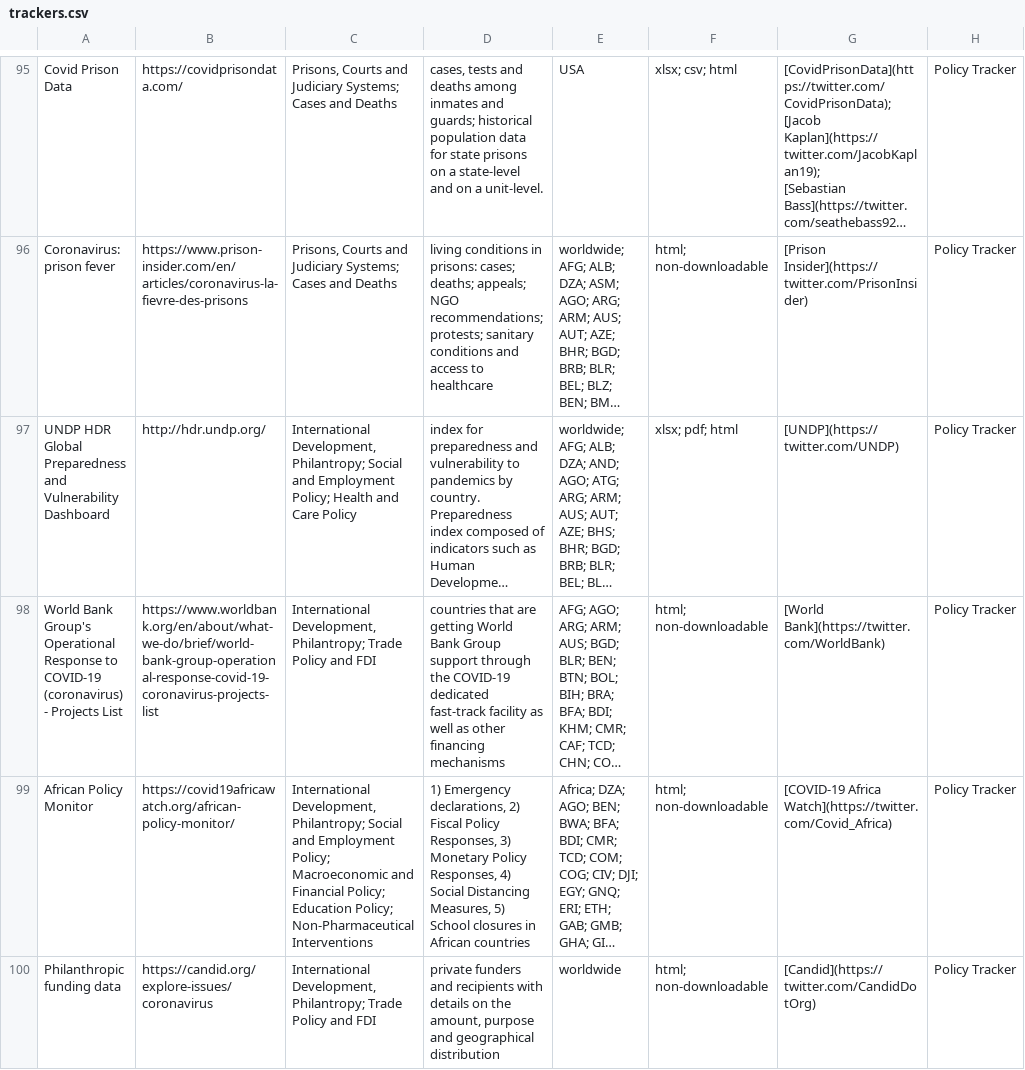
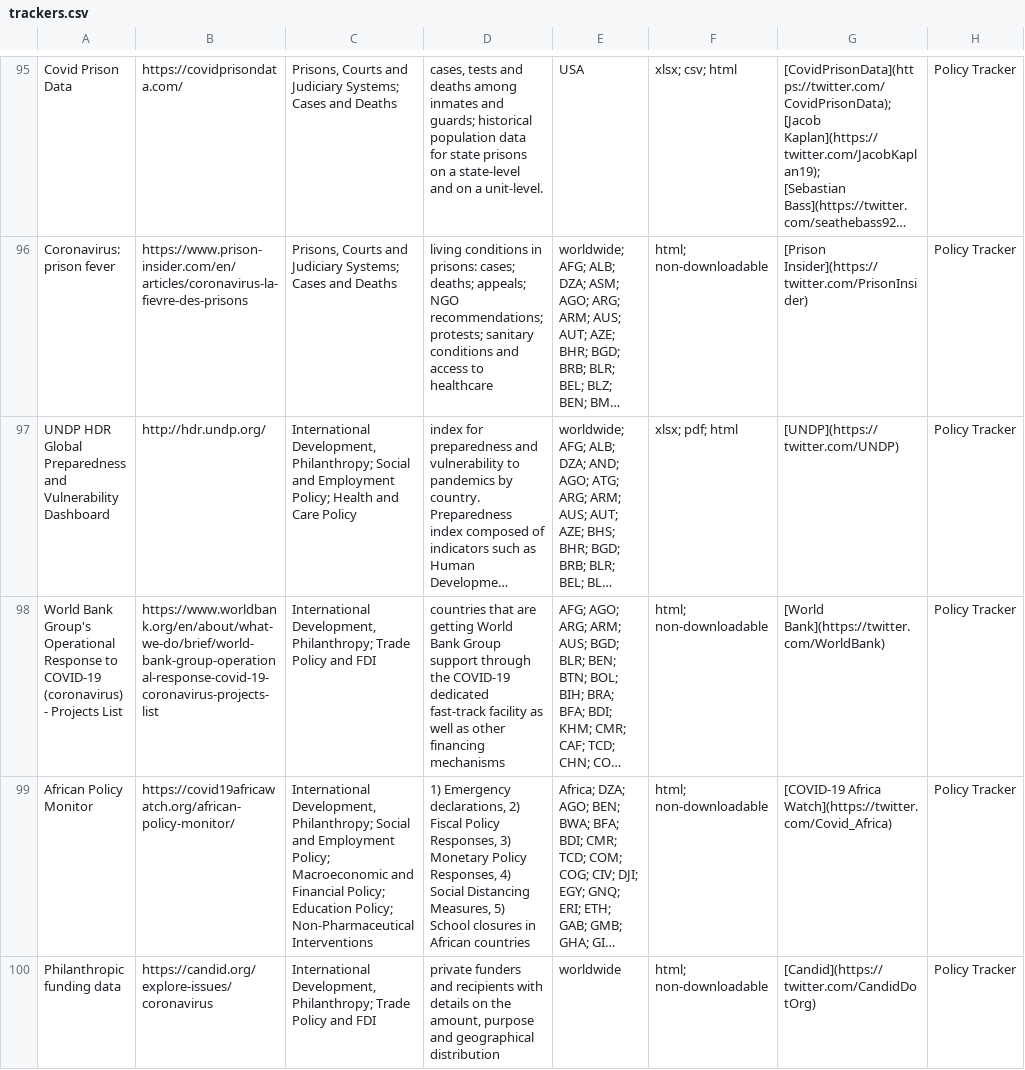
Before and after one commit to lukaslehner/supertracker, a CSV file: _data/trackers.csv, drawn as a sheet; only a part is shown, gaps mark what is left out; long unchanged cells end in …; the diff covers the shown part only; the diff names each change by its address in the sheet, - before the commit and + after, or states it on an @@ line.

```diff
--- a/_data/trackers.csv
+++ b/_data/trackers.csv
-C97: International Development, Philantropy; Social and…
+C97: International Development, Philanthropy; Social and…
-C98: International Development, Philantropy; Trade Policy…
+C98: International Development, Philanthropy; Trade Policy…
-C99: International Development, Philantropy; Social and…
+C99: International Development, Philanthropy; Social and…
-C100: International Development, Philantropy; Trade Policy…
+C100: International Development, Philanthropy; Trade Policy…
```
Also changed, not shown: 7 added rows and 11 edited cells elsewhere in this file.
